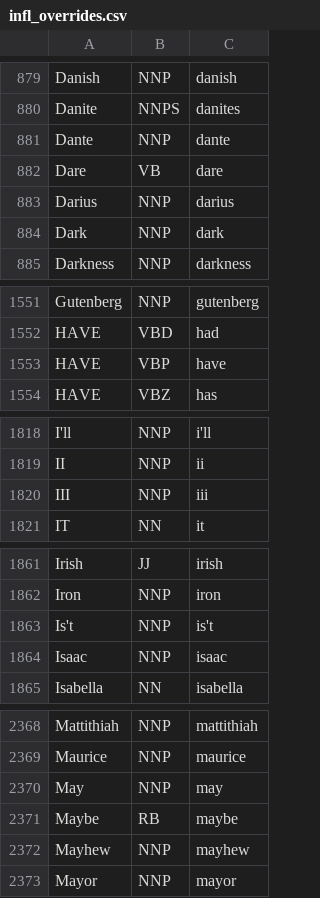
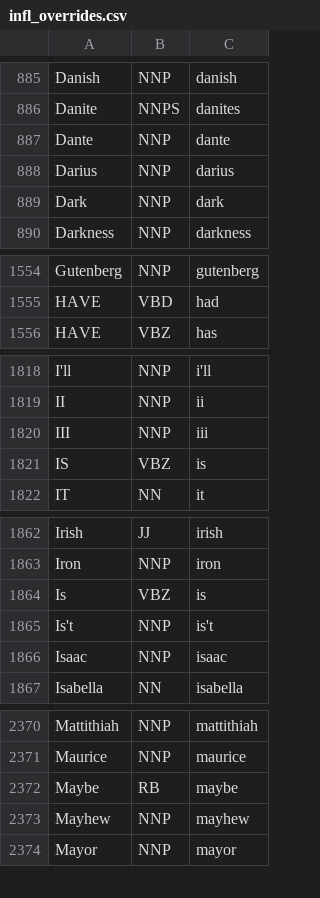
Before and after one commit to bjascob/LemmInflect, a CSV file: lemminflect/resources/infl_overrides.csv, drawn as a sheet; only a part is shown, gaps mark what is left out; removed rows and columns are numbered as before the commit, all else as after; the diff covers the shown part only; the diff names each change by its address in the sheet, - before the commit and + after, or states it on an @@ line.

```diff
--- a/lemminflect/resources/infl_overrides.csv
+++ b/lemminflect/resources/infl_overrides.csv
-row 882: Dare | VB | dare
-row 1553: HAVE | VBP | have
+row 1821: IS | VBZ | is
+row 1864: Is | VBZ | is
-row 2370: May | NNP | may
```
Also changed, not shown: 23 added rows and 8 removed rows elsewhere in this file, 13 other files.
